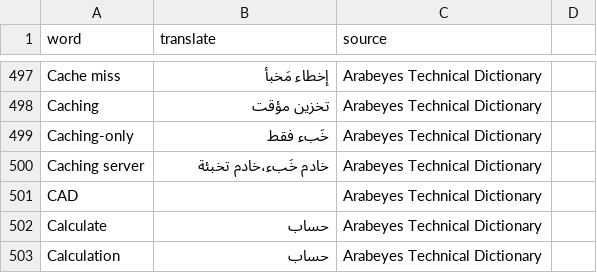
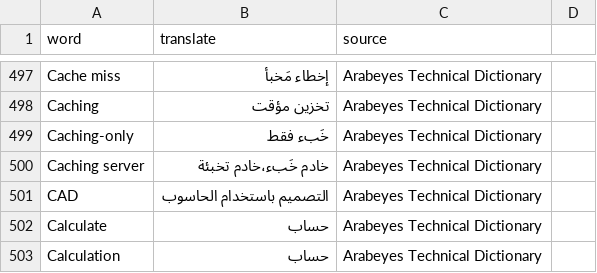
Before and after one commit to aosus/aosus-dictionary, a CSV file: dictionary/techdict.csv, drawn as a sheet; only a part is shown, gaps mark what is left out.

Commit message:
Translate CAD

```diff
--- a/dictionary/techdict.csv
+++ b/dictionary/techdict.csv
@@ -500,3 +500,3 @@ Caching-only; خَبء فقط ;Arabeyes Technical Dictionary
 Caching server; خادم خَبء،خادم تخبئة ;Arabeyes Technical Dictionary
-CAD;  ;Arabeyes Technical Dictionary
+CAD; التصميم باستخدام الحاسوب  ;Arabeyes Technical Dictionary
 Calculate; حساب ;Arabeyes Technical Dictionary
```
